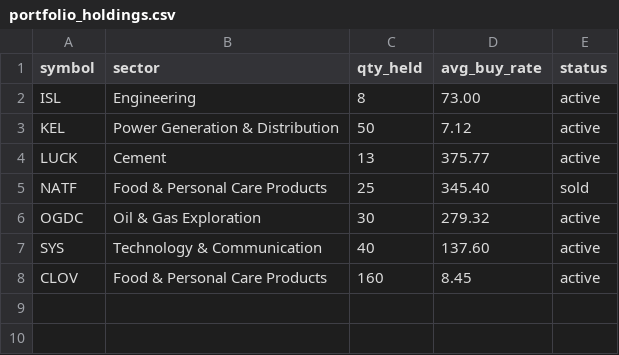
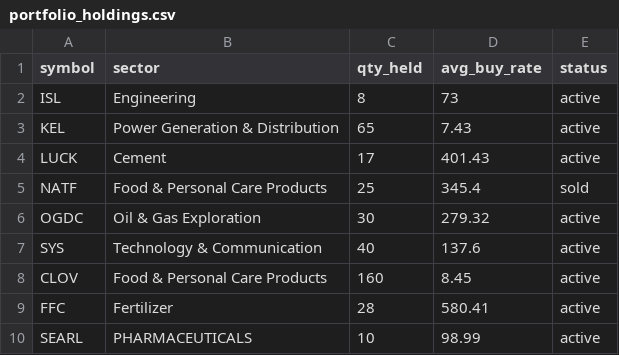
Before and after one commit to muzzamilanis/psx-airflow, a CSV file: include/psx_analytics/seeds/portfolio_holdings.csv, drawn as a sheet.

```diff
--- a/include/psx_analytics/seeds/portfolio_holdings.csv
+++ b/include/psx_analytics/seeds/portfolio_holdings.csv
@@ -1,8 +1,10 @@
 symbol,sector,qty_held,avg_buy_rate,status
-ISL,Engineering,8,73.00,active
-KEL,Power Generation & Distribution,50,7.12,active
-LUCK,Cement,13,375.77,active
-NATF,Food & Personal Care Products,25,345.40,sold
+ISL,Engineering,8,73,active
+KEL,Power Generation & Distribution,65,7.43,active
+LUCK,Cement,17,401.43,active
+NATF,Food & Personal Care Products,25,345.4,sold
 OGDC,Oil & Gas Exploration,30,279.32,active
-SYS,Technology & Communication,40,137.60,active
+SYS,Technology & Communication,40,137.6,active
 CLOV,Food & Personal Care Products,160,8.45,active
+FFC,Fertilizer,28,580.41,active
+SEARL,PHARMACEUTICALS,10,98.99,active
```
Also changed, not shown: include/psx_analytics/seeds/portfolio_trades.csv.
